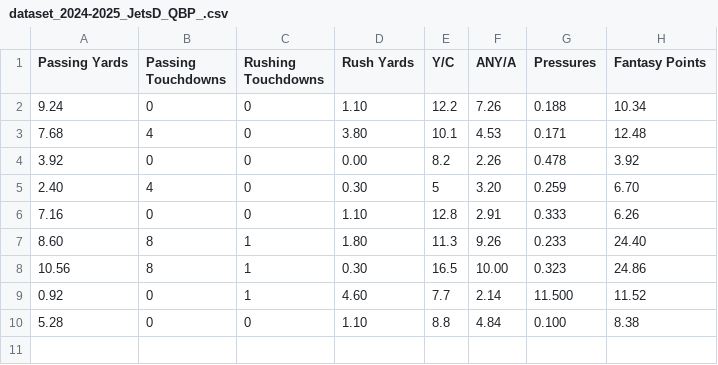
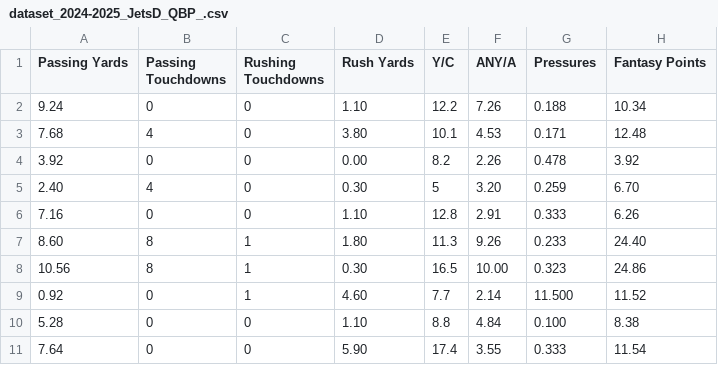
Before and after one commit to SIMBL742/GridironGenius, a CSV file: dataset_2024-2025_JetsD_QBP_.csv, drawn as a sheet.

Commit message:
Update dataset_2024-2025_JetsD_QBP_.csv

```diff
--- a/dataset_2024-2025_JetsD_QBP_.csv
+++ b/dataset_2024-2025_JetsD_QBP_.csv
@@ -10 +10,2 @@ Passing Yards,Passing Touchdowns,Rushing Touchdowns,Rush Yards,Y/C,ANY/A,Pressur
 5.28,0,0,1.10,8.8,4.84,0.100,8.38
+7.64,0,0,5.90,17.4,3.55,0.333,11.54
```
